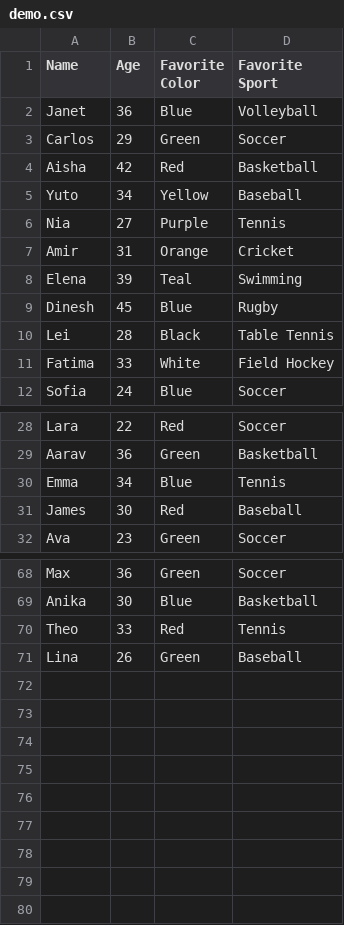
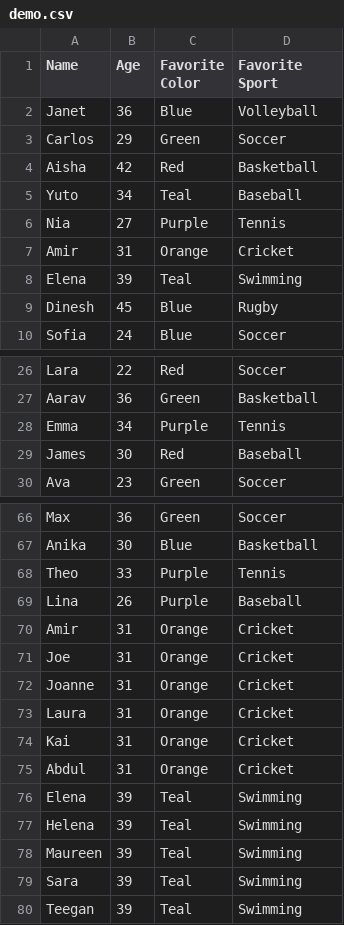
Before and after one commit to IACS-CS/data-visualization, a CSV file: public/data/demo.csv, drawn as a sheet; only a part is shown, gaps mark what is left out; the diff covers the shown part only.

Commit message:
Demo rtr

```diff
--- a/public/data/demo.csv
+++ b/public/data/demo.csv
@@ -4,3 +4,3 @@ Carlos,29,Green,Soccer
 Aisha,42,Red,Basketball
-Yuto,34,Yellow,Baseball
+Yuto,34,Teal,Baseball
 Nia,27,Purple,Tennis
@@ -9,4 +9,2 @@ Elena,39,Teal,Swimming
 Dinesh,45,Blue,Rugby
-Lei,28,Black,Table Tennis
-Fatima,33,White,Field Hockey
 Sofia,24,Blue,Soccer
@@ -29,3 +27,3 @@ Lara,22,Red,Soccer
 Aarav,36,Green,Basketball
-Emma,34,Blue,Tennis
+Emma,34,Purple,Tennis
 James,30,Red,Baseball
@@ -69,3 +67,14 @@ Max,36,Green,Soccer
 Anika,30,Blue,Basketball
-Theo,33,Red,Tennis
-Lina,26,Green,Baseball
+Theo,33,Purple,Tennis
+Lina,26,Purple,Baseball
+Amir,31,Orange,Cricket
+Joe,31,Orange,Cricket
+Joanne,31,Orange,Cricket
+Laura,31,Orange,Cricket
+Kai,31,Orange,Cricket
+Abdul,31,Orange,Cricket
+Elena,39,Teal,Swimming
+Helena,39,Teal,Swimming
+Maureen,39,Teal,Swimming
+Sara,39,Teal,Swimming
+Teegan,39,Teal,Swimming
```
Also changed, not shown: 2 edited cells elsewhere in this file, 2 other files.
